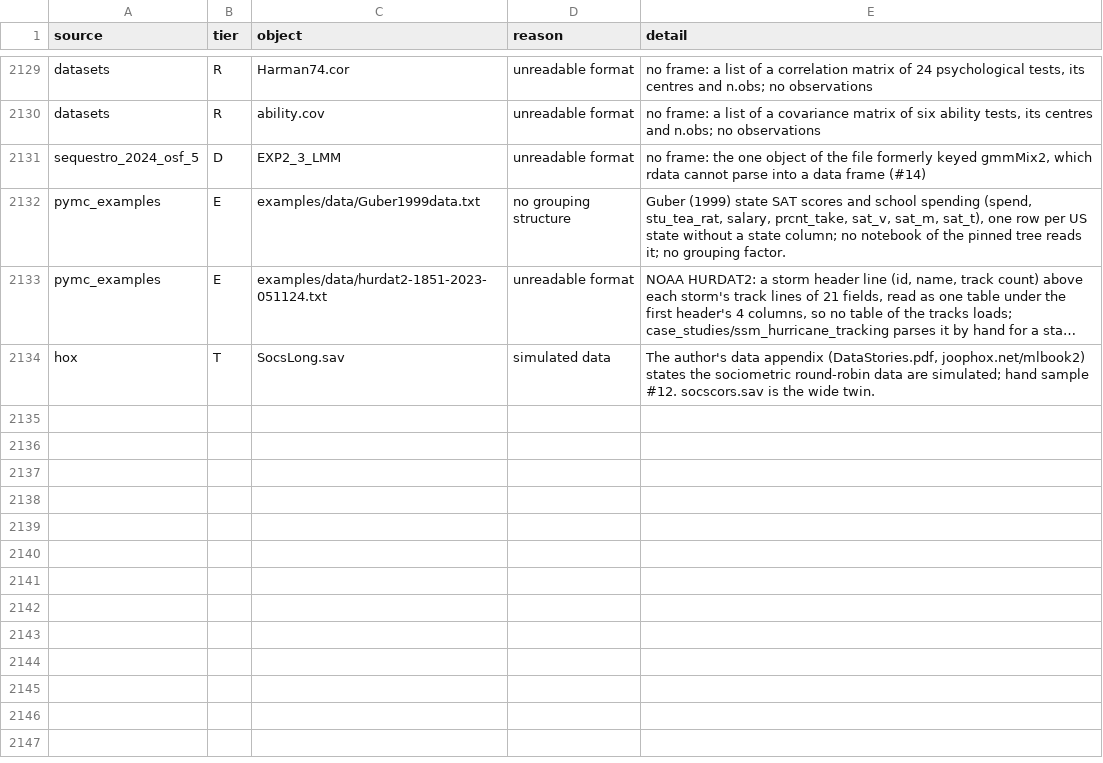
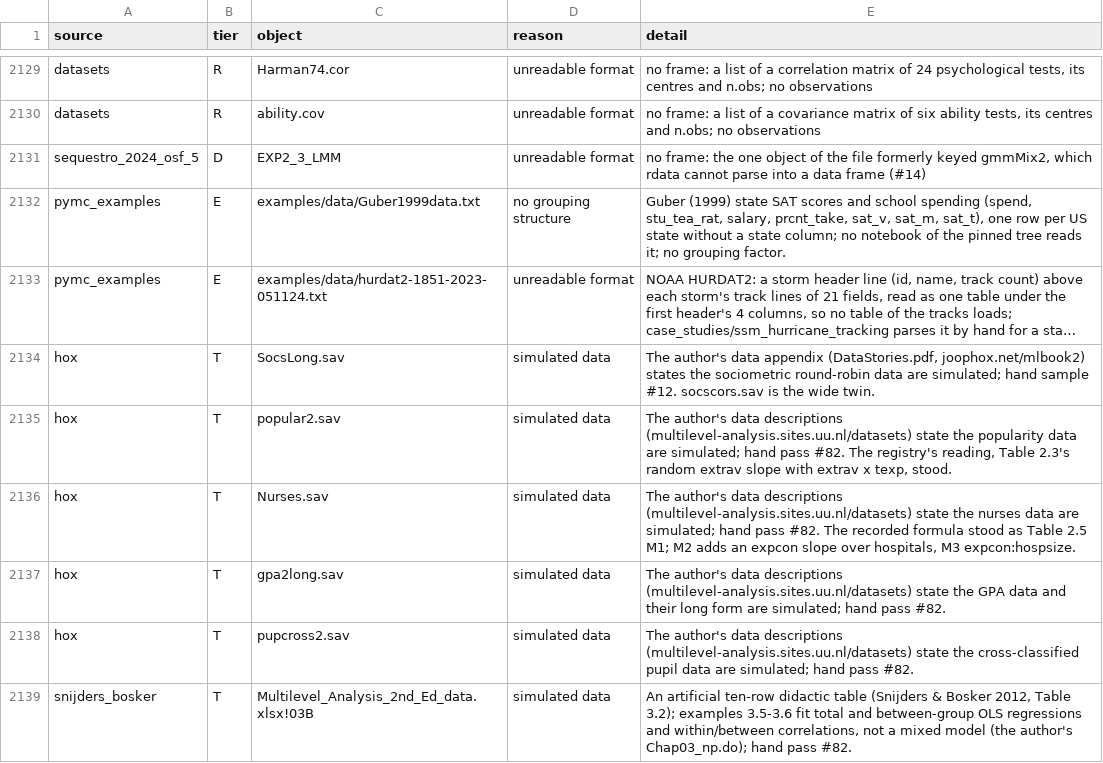
Before and after one commit to adkipnis/mixedbench, a CSV file: registry/excluded.csv, drawn as a sheet; only a part is shown, gaps mark what is left out; long unchanged cells end in …; the diff names each change by its address in the sheet, - before the commit and + after, or states it on an @@ line.

Commit message:
registry: the targeted pass's batch 2 merged, Hox's four simulated datasets and sheet 03B excluded (#82)

```diff
--- a/registry/excluded.csv
+++ b/registry/excluded.csv
+row 2135: hox | T | popular2.sav | simulated data | The author's data descriptions (multilevel-analysis.sites.uu.nl/datasets) state the popularity data are simulated; hand pass #82. The registry's reading, Table 2.3's random extrav slope with extrav x texp, stood.
+row 2136: hox | T | Nurses.sav | simulated data | The author's data descriptions (multilevel-analysis.sites.uu.nl/datasets) state the nurses data are simulated; hand pass #82. The recorded formula stood as Table 2.5 M1; M2 adds an expcon slope over hospitals, M3 expcon:hospsize.
+row 2137: hox | T | gpa2long.sav | simulated data | The author's data descriptions (multilevel-analysis.sites.uu.nl/datasets) state the GPA data and their long form are simulated; hand pass #82.
+row 2138: hox | T | pupcross2.sav | simulated data | The author's data descriptions (multilevel-analysis.sites.uu.nl/datasets) state the cross-classified pupil data are simulated; hand pass #82.
+row 2139: snijders_bosker | T | Multilevel_Analysis_2nd_Ed_data.xlsx!03B | simulated data | An artificial ten-row didactic table (Snijders & Bosker 2012, Table 3.2); examples 3.5-3.6 fit total and between-group OLS regressions and within/between correlations, not a mixed model (the author's Chap03_np.do); hand pass #82.
```
Also changed, not shown: registry/columns.csv, registry/dimensions.csv, 4 other files.
